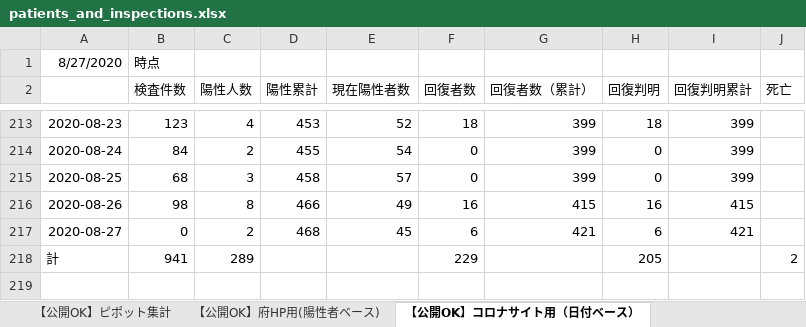
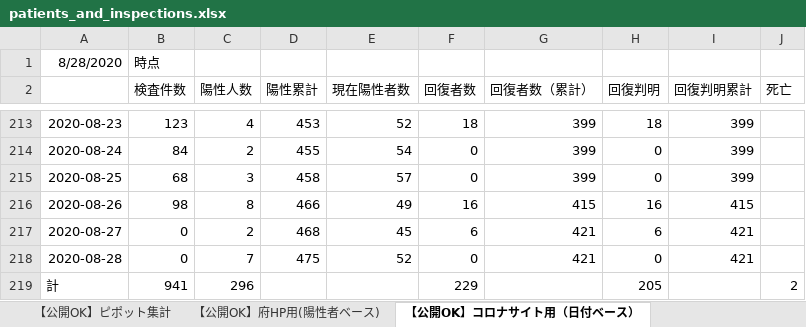
Before and after one commit to yotemuku/covid19, an Excel workbook: data/patients_and_inspections.xlsx, sheet 【公開OK】コロナサイト用（日付ベース）, drawn as a sheet; only a part is shown, gaps mark what is left out; values as stored, in another font and other column widths than the file's, no borders; addresses are those after the commit; the diff names each change by its address in the sheet, - before the commit and + after, or states it on an @@ line.

```diff
--- a/data/patients_and_inspections.xlsx (sheet 【公開OK】コロナサイト用（日付ベース）)
+++ b/data/patients_and_inspections.xlsx (sheet 【公開OK】コロナサイト用（日付ベース）)
-A1: 8/27/2020
+A1: 8/28/2020
+row 218: 2020-08-28 | 0 | 7 | 475 | 52 | 0 | 421 | 0 | 421
-C219 (陽性人数): 289
+C219 (陽性人数): 296
```
Also changed, not shown: sheet 【公開OK】府HP用(陽性者ベース), sheet 【公開OK】ピポット集計, 1 other file.
